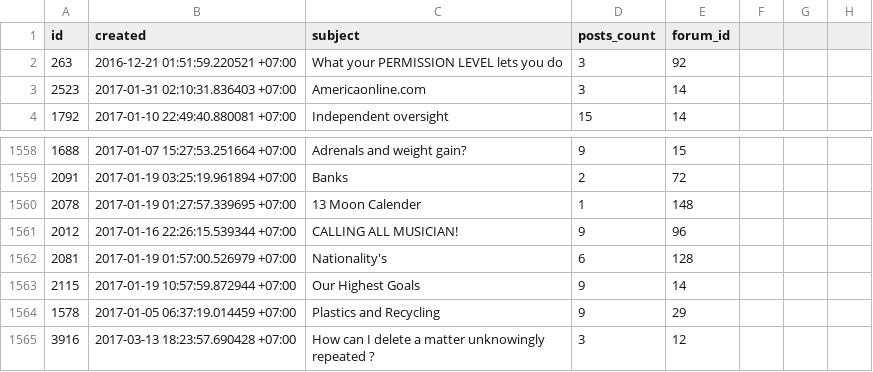
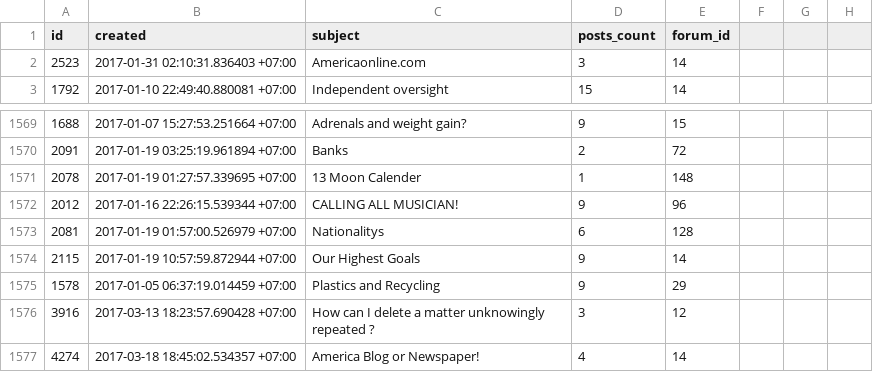
Before and after one commit to Elvein/Diplom, a CSV file: Media/forum-data/forum_topic.csv, drawn as a sheet; only a part is shown, gaps mark what is left out; the shorter side is filled out with more unchanged rows; the diff covers the shown part only.

```diff
--- a/Media/forum-data/forum_topic.csv
+++ b/Media/forum-data/forum_topic.csv
@@ -1,3 +1,2 @@
 id,created,subject,posts_count,forum_id,
-263,2016-12-21 01:51:59.220521 +07:00,What your PERMISSION LEVEL lets you do,3,92,
 2523,2017-01-31 02:10:31.836403 +07:00,Americaonline.com,3,14,
@@ -1573,3 +1572,3 @@
 2012,2017-01-16 22:26:15.539344 +07:00,CALLING ALL MUSICIAN!,9,96,
-2081,2017-01-19 01:57:00.526979 +07:00,Nationality's,6,128,
+2081,2017-01-19 01:57:00.526979 +07:00,Nationalitys,6,128,
 2115,2017-01-19 10:57:59.872944 +07:00,Our Highest Goals,9,14,
```
Also changed, not shown: 15 added rows and 17 edited cells elsewhere in this file, Media/forum-data/forum_forum.csv, 22 other files.
